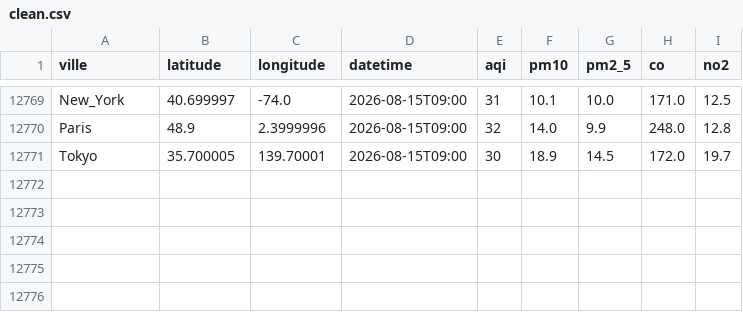
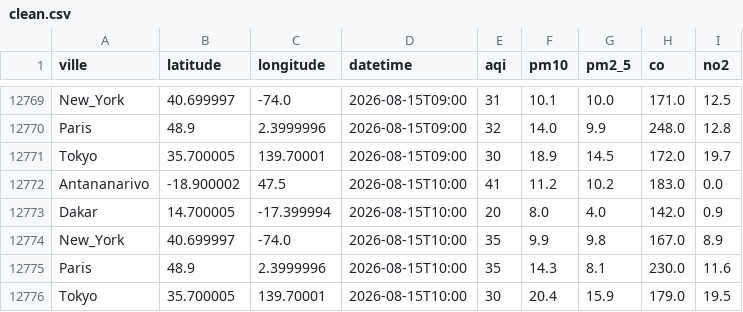
Before and after one commit to harentsoa259/DONNEE2-SquadAnalytics-1.0.1, a CSV file: data/clean/clean.csv, drawn as a sheet; only a part is shown, gaps mark what is left out; the diff names each change by its address in the sheet, - before the commit and + after, or states it on an @@ line.

```diff
--- a/data/clean/clean.csv
+++ b/data/clean/clean.csv
+row 12772: Antananarivo | -18.900002 | 47.5 | 2026-08-15T10:00 | 41 | 11.2 | 10.2 | 183.0 | 0.0
+row 12773: Dakar | 14.700005 | -17.399994 | 2026-08-15T10:00 | 20 | 8.0 | 4.0 | 142.0 | 0.9
+row 12774: New_York | 40.699997 | -74.0 | 2026-08-15T10:00 | 35 | 9.9 | 9.8 | 167.0 | 8.9
+row 12775: Paris | 48.9 | 2.3999996 | 2026-08-15T10:00 | 35 | 14.3 | 8.1 | 230.0 | 11.6
+row 12776: Tokyo | 35.700005 | 139.70001 | 2026-08-15T10:00 | 30 | 20.4 | 15.9 | 179.0 | 19.5
```
Also changed, not shown: 7 other files.
